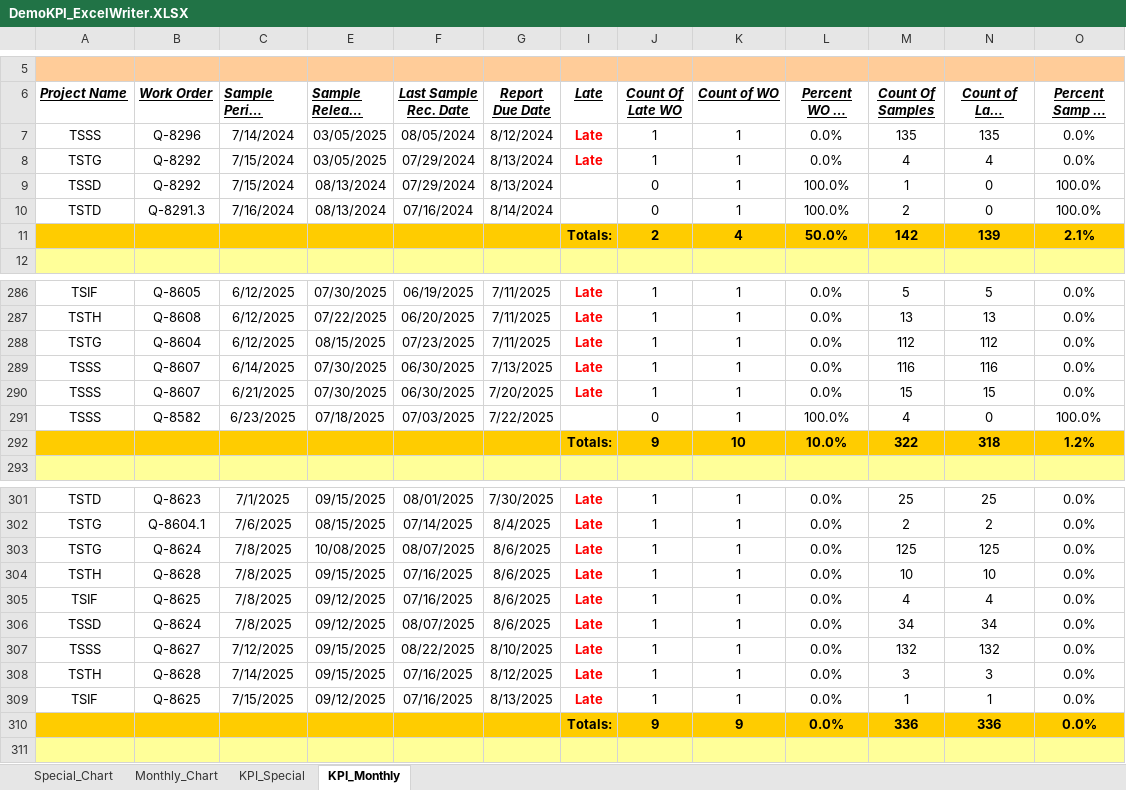
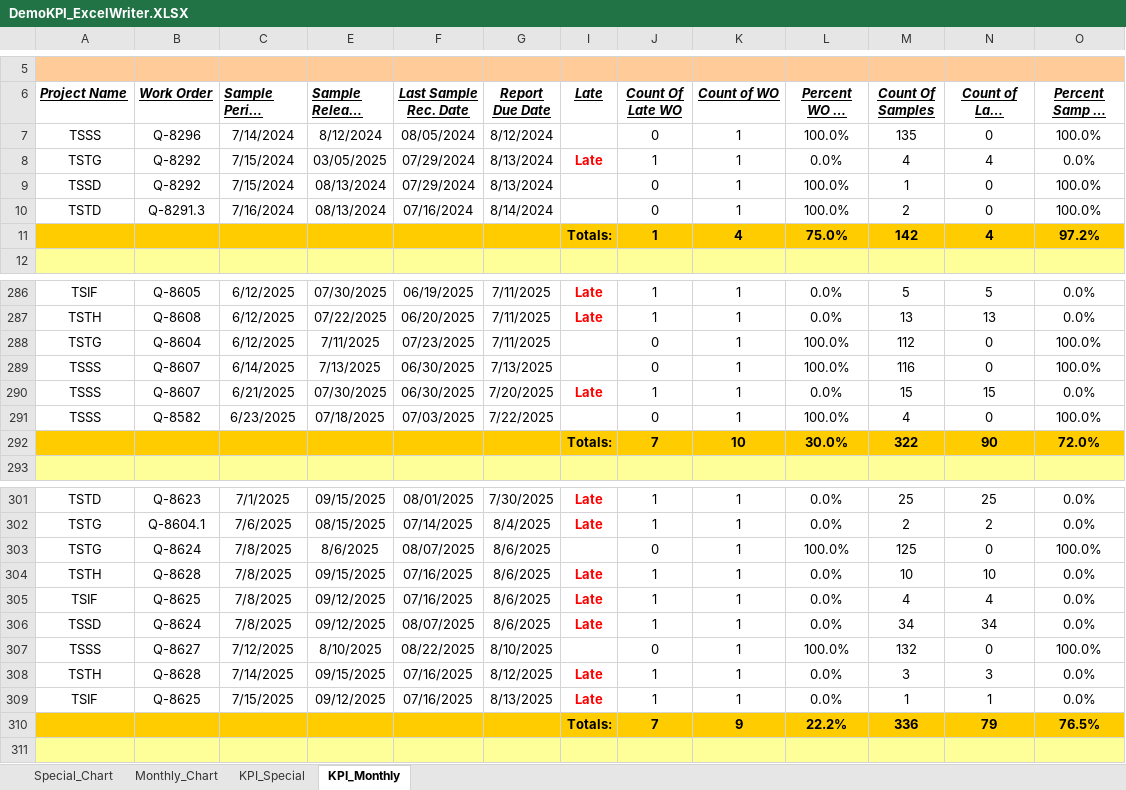
Before and after one commit to pttrailerman-boop/MetadataDrivenReportingEngine-, an Excel workbook: Demo/DemoKPI_ExcelWriter.XLSX, sheet KPI_Monthly, drawn as a sheet; only a part is shown, gaps mark what is left out; long unchanged cells end in …; values as stored, in another font and other column widths than the file's, no borders; removed rows and columns are numbered as before the commit, all else as after; the diff covers the shown part only; the diff names each change by its address in the sheet, - before the commit and + after, or states it on an @@ line.

```diff
--- a/Demo/DemoKPI_ExcelWriter.XLSX (sheet KPI_Monthly)
+++ b/Demo/DemoKPI_ExcelWriter.XLSX (sheet KPI_Monthly)
-E7 (Sample Release Date): 03/05/2025
+E7 (Sample Release Date): 8/12/2024
-I7 (Late): Late
+I7 (Late): (empty)
-J7 (Count Of Late WO): 1
+J7 (Count Of Late WO): 0
-L7 (Percent WO on Time): 0.0%
+L7 (Percent WO on Time): 100.0%
-N7 (Count of Late Samples): 135
+N7 (Count of Late Samples): 0
-O7 (Percent Samp on Time): 0.0%
+O7 (Percent Samp on Time): 100.0%
-row 11:  |  |  |  |  |  | Totals: | 2 | 4 | 50.0% | 142 | 139 | 2.1%
+row 11:  |  |  |  |  |  | Totals: | 1 | 4 | 75.0% | 142 | 4 | 97.2%
-E288 (Sample Release Date): 08/15/2025
+E288 (Sample Release Date): 7/11/2025
-I288:I289 (Late): Late
+I288:I289 (Late): (empty)
-J288:J289 (Count Of Late WO): 1
+J288:J289 (Count Of Late WO): 0
-L288:L289 (Percent WO on Time): 0.0%
+L288:L289 (Percent WO on Time): 100.0%
-N288 (Count of Late Samples): 112
+N288 (Count of Late Samples): 0
-O288:O289 (Percent Samp on Time): 0.0%
+O288:O289 (Percent Samp on Time): 100.0%
-E289 (Sample Release Date): 07/30/2025
+E289 (Sample Release Date): 7/13/2025
-N289 (Count of Late Samples): 116
+N289 (Count of Late Samples): 0
-row 292:  |  |  |  |  |  | Totals: | 9 | 10 | 10.0% | 322 | 318 | 1.2%
+row 292:  |  |  |  |  |  | Totals: | 7 | 10 | 30.0% | 322 | 90 | 72.0%
-E303 (Sample Release Date): 10/08/2025
+E303 (Sample Release Date): 8/6/2025
-I303 (Late): Late
+I303 (Late): (empty)
-J303 (Count Of Late WO): 1
+J303 (Count Of Late WO): 0
-L303 (Percent WO on Time): 0.0%
+L303 (Percent WO on Time): 100.0%
-N303 (Count of Late Samples): 125
+N303 (Count of Late Samples): 0
-O303 (Percent Samp on Time): 0.0%
+O303 (Percent Samp on Time): 100.0%
-E307 (Sample Release Date): 09/15/2025
+E307 (Sample Release Date): 8/10/2025
-I307 (Late): Late
+I307 (Late): (empty)
-J307 (Count Of Late WO): 1
+J307 (Count Of Late WO): 0
-L307 (Percent WO on Time): 0.0%
+L307 (Percent WO on Time): 100.0%
-N307 (Count of Late Samples): 132
+N307 (Count of Late Samples): 0
-O307 (Percent Samp on Time): 0.0%
+O307 (Percent Samp on Time): 100.0%
-row 310:  |  |  |  |  |  | Totals: | 9 | 9 | 0.0% | 336 | 336 | 0.0%
+row 310:  |  |  |  |  |  | Totals: | 7 | 9 | 22.2% | 336 | 79 | 76.5%
```
Also changed, not shown: 20 added rows, 20 removed rows and 248 edited cells elsewhere in this sheet, sheet Monthly_Chart, charts or pictures, 1 other file.
